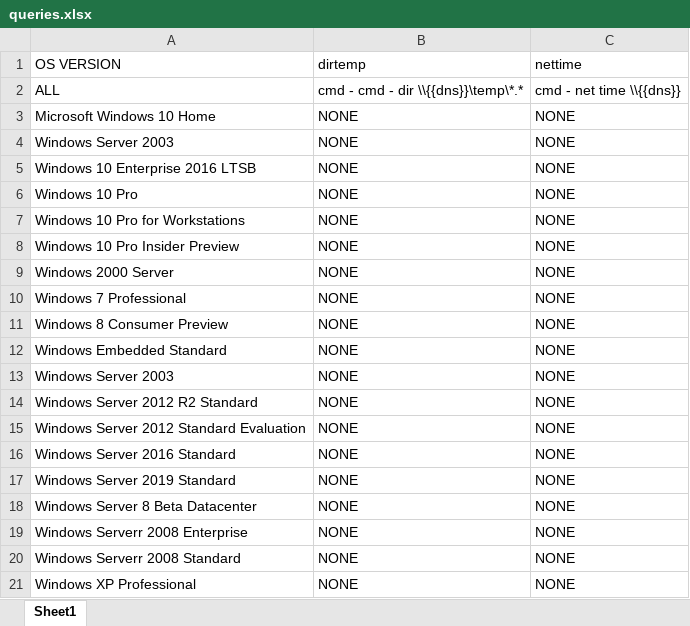
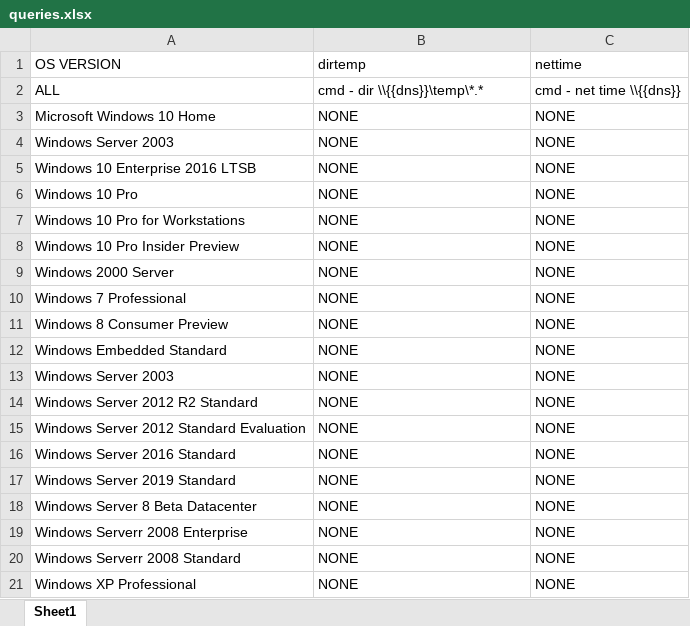
Before and after one commit to yahmlevi/ardom-1, an Excel workbook: servers_query_automation/queries.xlsx, sheet Sheet1, drawn as a sheet; values as stored, in another font and other column widths than the file's, no borders; the diff names each change by its address in the sheet, - before the commit and + after, or states it on an @@ line.

```diff
--- a/servers_query_automation/queries.xlsx (sheet Sheet1)
+++ b/servers_query_automation/queries.xlsx (sheet Sheet1)
-B2 (dirtemp): cmd - cmd - dir \\{{dns}}\temp\*.*
+B2 (dirtemp): cmd - dir \\{{dns}}\temp\*.*
```
Also changed, not shown: 5 other files.
